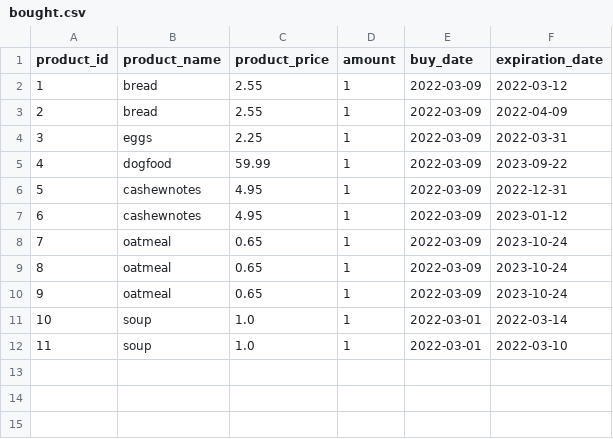
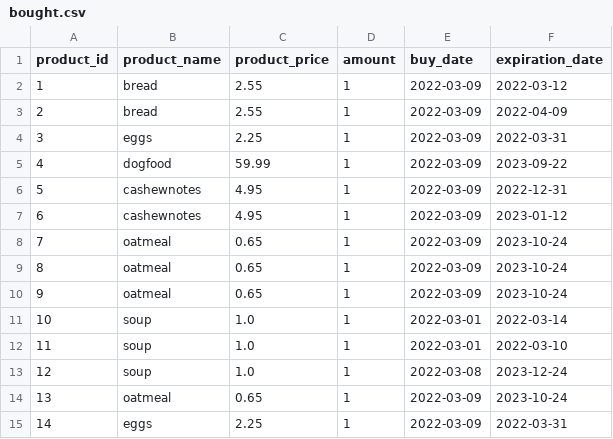
Before and after one commit to JEBesteman/jolanda_besteman_superpy, a CSV file: superpy/bought.csv, drawn as a sheet.

```diff
--- a/superpy/bought.csv
+++ b/superpy/bought.csv
@@ -12 +12,4 @@ product_id,product_name,product_price,amount,buy_date,expiration_date
 11,soup,1.0,1,2022-03-01,2022-03-10
+12,soup,1.0,1,2022-03-08,2023-12-24
+13,oatmeal,0.65,1,2022-03-09,2023-10-24
+14,eggs,2.25,1,2022-03-09,2022-03-31
```
Also changed, not shown: superpy/sold.csv, 2 other files.
